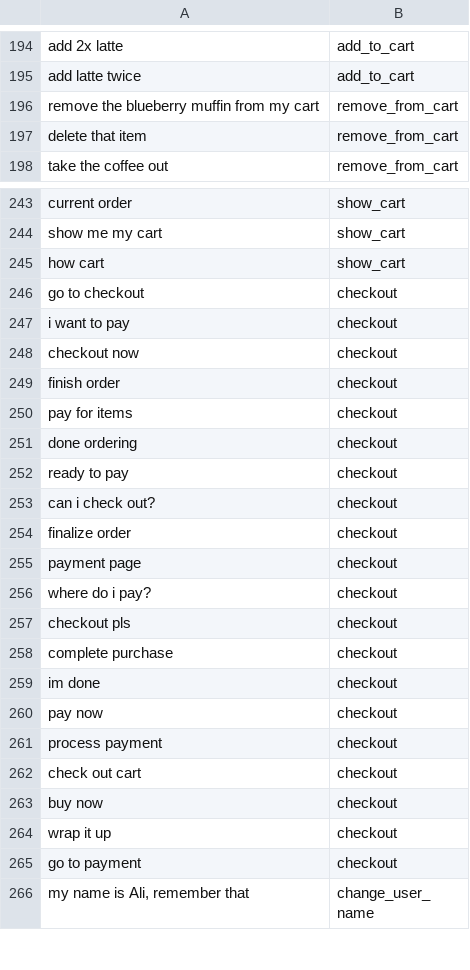
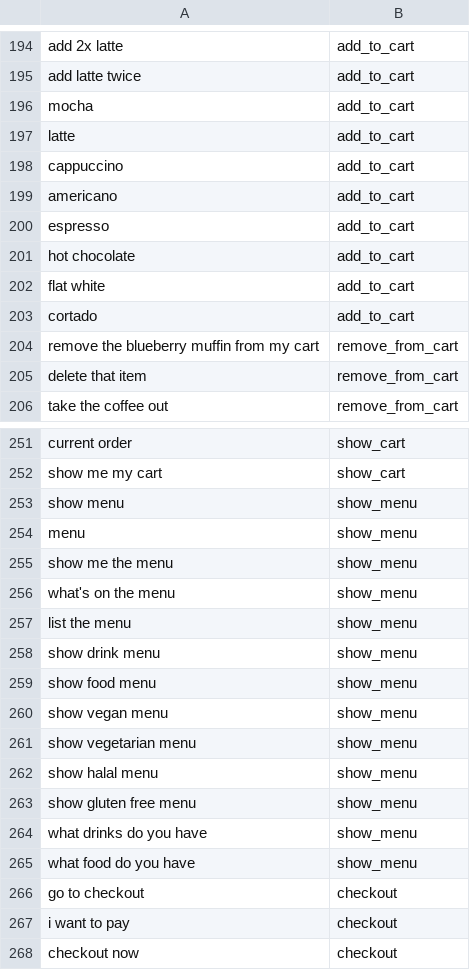
Before and after one commit to alaliabdulla005-blip/HAI-chatbot, a CSV file: Data/intents.csv, drawn as a sheet; only a part is shown, gaps mark what is left out; the shorter side is filled out with more unchanged rows; the diff covers the shown part only.

```diff
--- a/Data/intents.csv
+++ b/Data/intents.csv
@@ -195,2 +195,10 @@ add 2x latte,add_to_cart
 add latte twice,add_to_cart
+mocha,add_to_cart
+latte,add_to_cart
+cappuccino,add_to_cart
+americano,add_to_cart
+espresso,add_to_cart
+hot chocolate,add_to_cart
+flat white,add_to_cart
+cortado,add_to_cart
 remove the blueberry muffin from my cart,remove_from_cart
@@ -245,2 +253,14 @@ current order,show_cart
-"how cart","show_cart"
+show menu,show_menu
+menu,show_menu
+show me the menu,show_menu
+what's on the menu,show_menu
+list the menu,show_menu
+show drink menu,show_menu
+show food menu,show_menu
+show vegan menu,show_menu
+show vegetarian menu,show_menu
+show halal menu,show_menu
+show gluten free menu,show_menu
+what drinks do you have,show_menu
+what food do you have,show_menu
 go to checkout,checkout
```
Also changed, not shown: 5 added rows elsewhere in this file, 4 other files.
